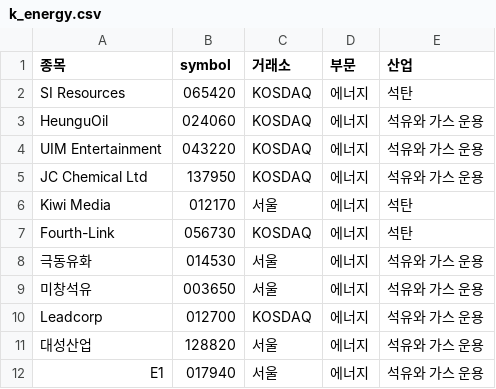
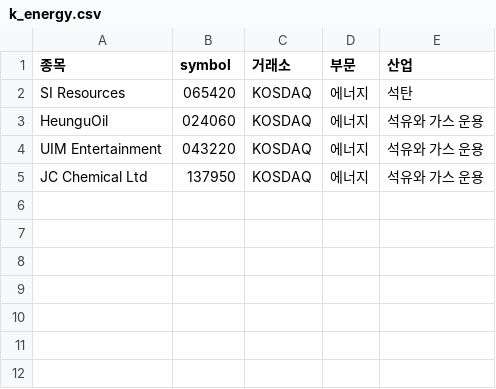
Before and after one commit to Seokyeoni/FinalProject_, a CSV file: 0.DataRepo/0.TestData_Pjong/csv_data/k_energy.csv, drawn as a sheet; the diff names each change by its address in the sheet, - before the commit and + after, or states it on an @@ line.

```diff
--- a/0.DataRepo/0.TestData_Pjong/csv_data/k_energy.csv
+++ b/0.DataRepo/0.TestData_Pjong/csv_data/k_energy.csv
-row 6: Kiwi Media | 012170 | 서울 | 에너지 | 석탄
-row 7: Fourth-Link | 056730 | KOSDAQ | 에너지 | 석탄
-row 8: 극동유화 | 014530 | 서울 | 에너지 | 석유와 가스 운용
-row 9: 미창석유 | 003650 | 서울 | 에너지 | 석유와 가스 운용
-row 10: Leadcorp | 012700 | KOSDAQ | 에너지 | 석유와 가스 운용
-row 11: 대성산업 | 128820 | 서울 | 에너지 | 석유와 가스 운용
-row 12: E1 | 017940 | 서울 | 에너지 | 석유와 가스 운용
```
Also changed, not shown: 0.DataRepo/0.TestData_Pjong/symbol_info.csv, 3 other files.
